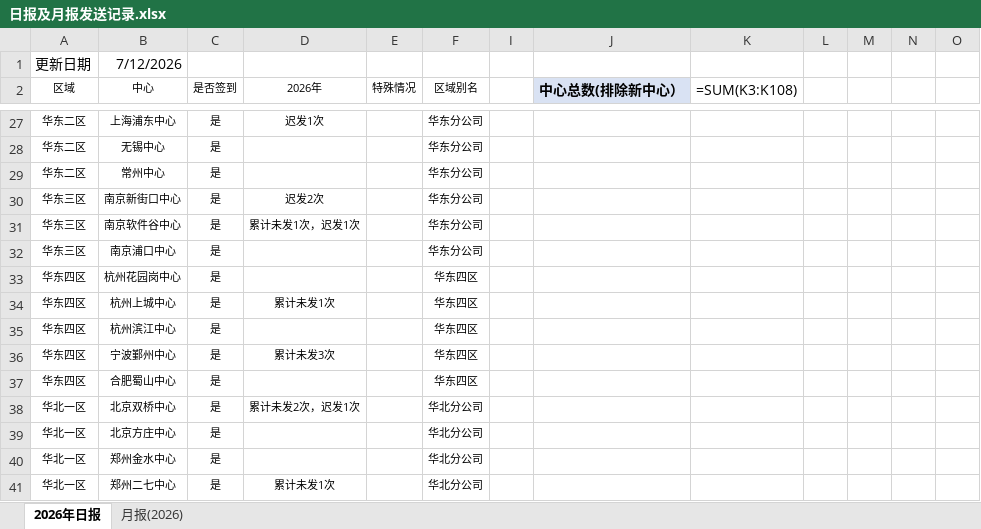
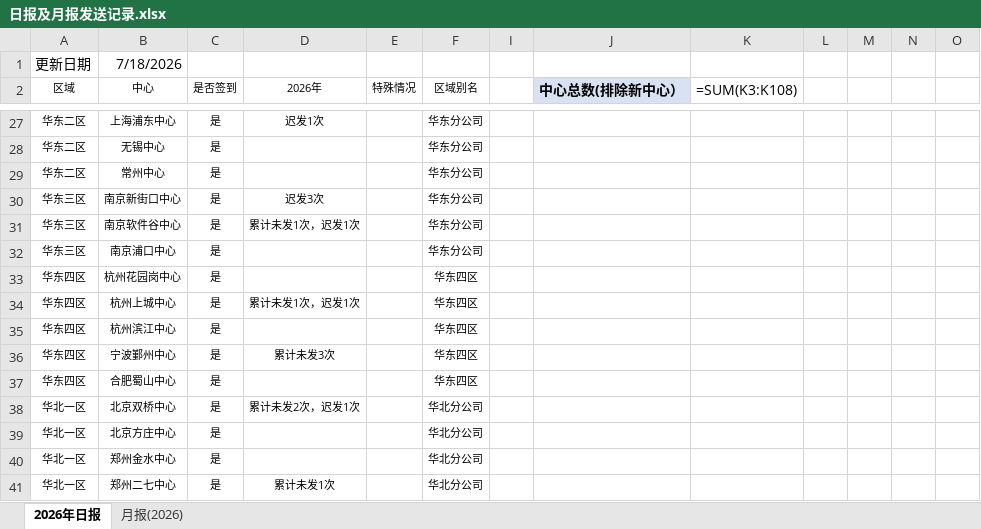
Before and after one commit to linxz-coder/excel-codex-auto, an Excel workbook: 日报及月报发送记录.xlsx, sheet 2026年日报, drawn as a sheet; only a part is shown, gaps mark what is left out; values as stored, in another font and other column widths than the file's, no borders; formulas without a stored value are shown as written; the diff names each change by its address in the sheet, - before the commit and + after, or states it on an @@ line.

```diff
--- a/日报及月报发送记录.xlsx (sheet 2026年日报)
+++ b/日报及月报发送记录.xlsx (sheet 2026年日报)
-B1 (中心): 7/12/2026
+B1 (中心): 7/18/2026
-D30 (2026年): 迟发2次
+D30 (2026年): 迟发3次
-D34 (2026年): 累计未发1次
+D34 (2026年): 累计未发1次，迟发1次
```
Also changed, not shown: 1 other file.
